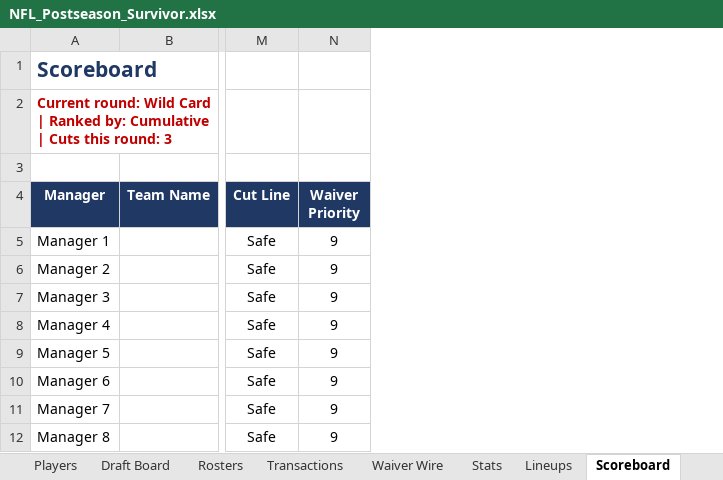
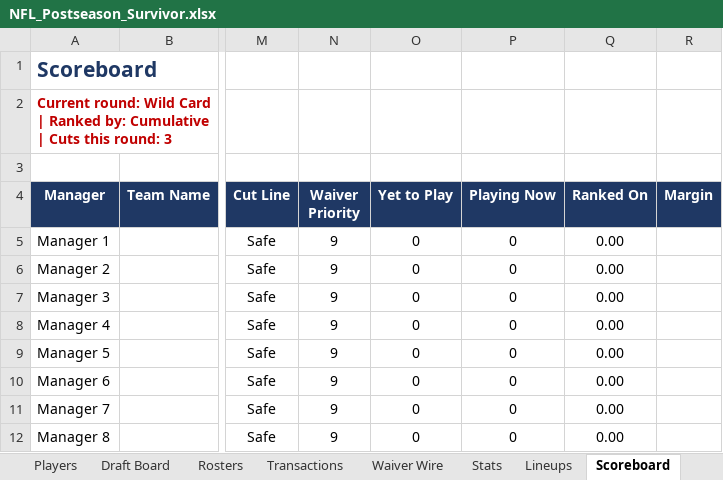
Before and after one commit to mogul828-dev/fantasy-backend, an Excel workbook: postseason-hub/NFL_Postseason_Survivor.xlsx, sheet Scoreboard, drawn as a sheet; only a part is shown, gaps mark what is left out; values as stored, in another font and other column widths than the file's, no borders; conditional formats not drawn; the diff names each change by its address in the sheet, - before the commit and + after, or states it on an @@ line.

```diff
--- a/postseason-hub/NFL_Postseason_Survivor.xlsx (sheet Scoreboard)
+++ b/postseason-hub/NFL_Postseason_Survivor.xlsx (sheet Scoreboard)
+column O (Yet to Play), rows 5-12: all 0
+column P (Playing Now), rows 5-12: all 0
+column Q (Ranked On), rows 5-12: all 0.00
+column R (Margin), empty
```
Also changed, not shown: sheet Lineups, sheet Start Here, sheet Players, sheet Stats, other sheet tabs, 3 other files.
